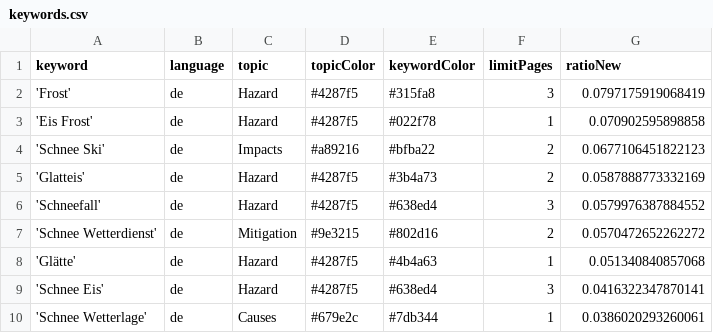
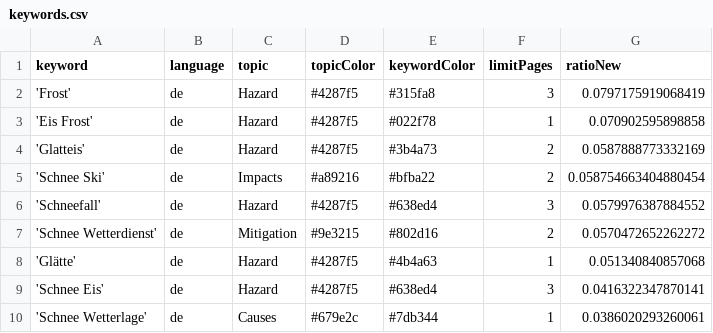
Before and after one commit to emorl-news/winterIsComing, a CSV file: keywords.csv, drawn as a sheet; only a part is shown; removed rows and columns are numbered as before the commit, all else as after; the diff names each change by its address in the sheet, - before the commit and + after, or states it on an @@ line.

Commit message:
Commit from GitHub Actions (harvest:0.0)

```diff
--- a/keywords.csv
+++ b/keywords.csv
-row 4: 'Schnee Ski' | de | Impacts | #a89216 | #bfba22 | 2 | 0.0677106451822123
+row 5: 'Schnee Ski' | de | Impacts | #a89216 | #bfba22 | 2 | 0.058754663404880454
```
